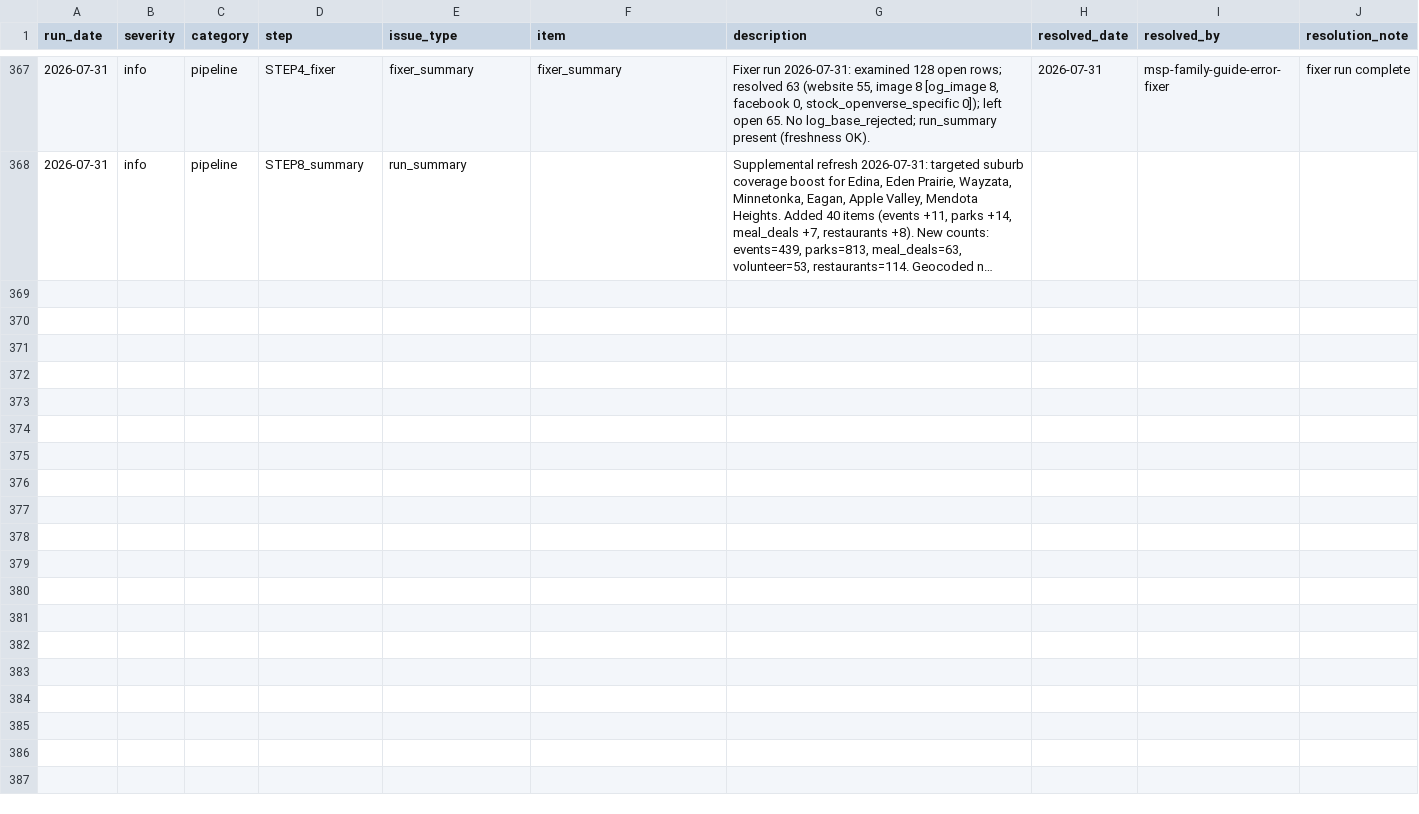
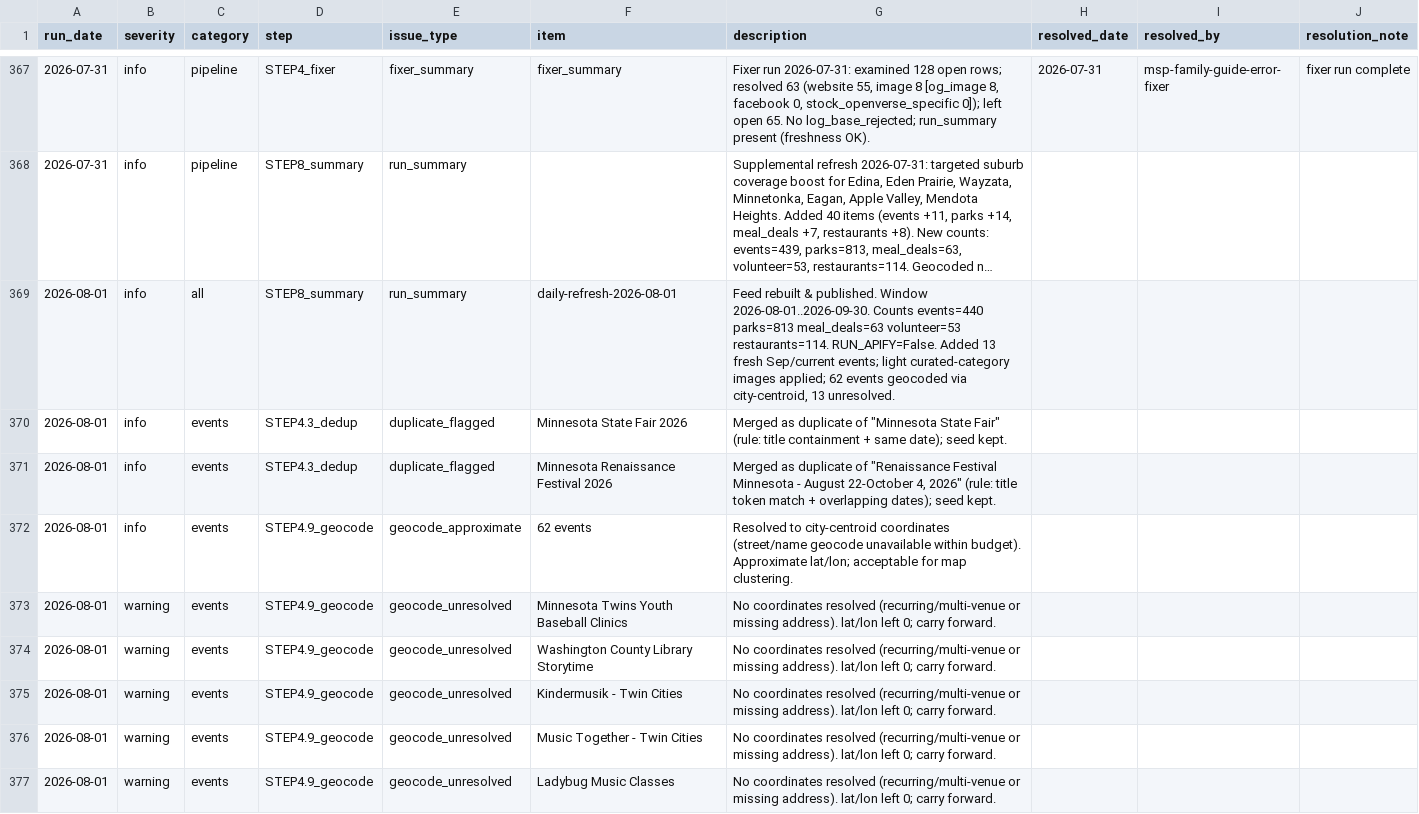
Before and after one commit to avlhohn/msp-family-feed, a CSV file: error_log.csv, drawn as a sheet; only a part is shown, gaps mark what is left out; long unchanged cells end in …; the diff covers the shown part only; the diff names each change by its address in the sheet, - before the commit and + after, or states it on an @@ line.

Commit message:
Daily refresh 2026-08-01 error log (+18 rows)

```diff
--- a/error_log.csv
+++ b/error_log.csv
+row 369: 2026-08-01 | info | all | STEP8_summary | run_summary | daily-refresh-2026-08-01 | Feed rebuilt & published. Window 2026-08-01..2026-09-30. Counts events=440 parks=813 meal_deals=63 volunteer=53 restaurants=114. RUN_APIFY=False. Added 13 fresh Sep/current events; light curated-category images applied; 62 events geocoded via city-centroid, 13 unresolved.
+row 370: 2026-08-01 | info | events | STEP4.3_dedup | duplicate_flagged | Minnesota State Fair 2026 | Merged as duplicate of "Minnesota State Fair" (rule: title containment + same date); seed kept.
+row 371: 2026-08-01 | info | events | STEP4.3_dedup | duplicate_flagged | Minnesota Renaissance Festival 2026 | Merged as duplicate of "Renaissance Festival Minnesota - August 22-October 4, 2026" (rule: title token match + overlapping dates); seed kept.
+row 372: 2026-08-01 | info | events | STEP4.9_geocode | geocode_approximate | 62 events | Resolved to city-centroid coordinates (street/name geocode unavailable within budget). Approximate lat/lon; acceptable for map clustering.
+row 373: 2026-08-01 | warning | events | STEP4.9_geocode | geocode_unresolved | Minnesota Twins Youth Baseball Clinics | No coordinates resolved (recurring/multi-venue or missing address). lat/lon left 0; carry forward.
+row 374: 2026-08-01 | warning | events | STEP4.9_geocode | geocode_unresolved | Washington County Library Storytime | No coordinates resolved (recurring/multi-venue or missing address). lat/lon left 0; carry forward.
+row 375: 2026-08-01 | warning | events | STEP4.9_geocode | geocode_unresolved | Kindermusik - Twin Cities | No coordinates resolved (recurring/multi-venue or missing address). lat/lon left 0; carry forward.
+row 376: 2026-08-01 | warning | events | STEP4.9_geocode | geocode_unresolved | Music Together - Twin Cities | No coordinates resolved (recurring/multi-venue or missing address). lat/lon left 0; carry forward.
+row 377: 2026-08-01 | warning | events | STEP4.9_geocode | geocode_unresolved | Ladybug Music Classes | No coordinates resolved (recurring/multi-venue or missing address). lat/lon left 0; carry forward.
```
Also changed, not shown: 9 added rows elsewhere in this file.
